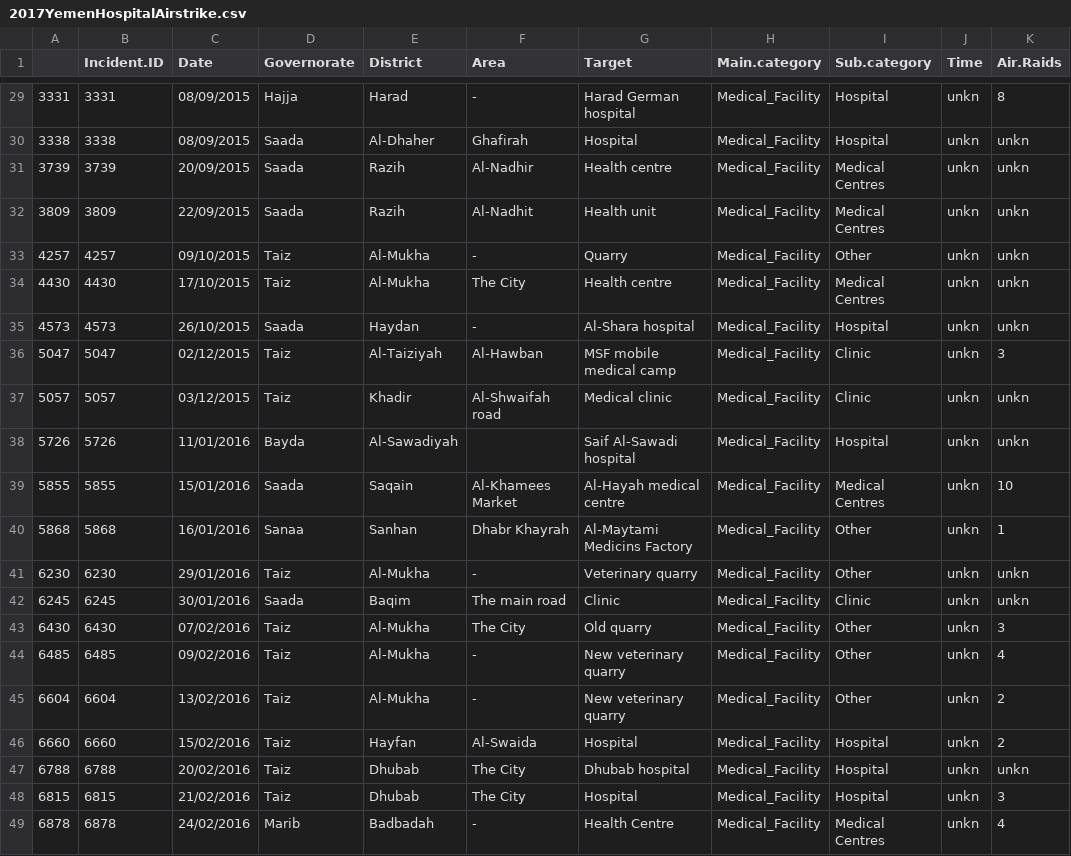
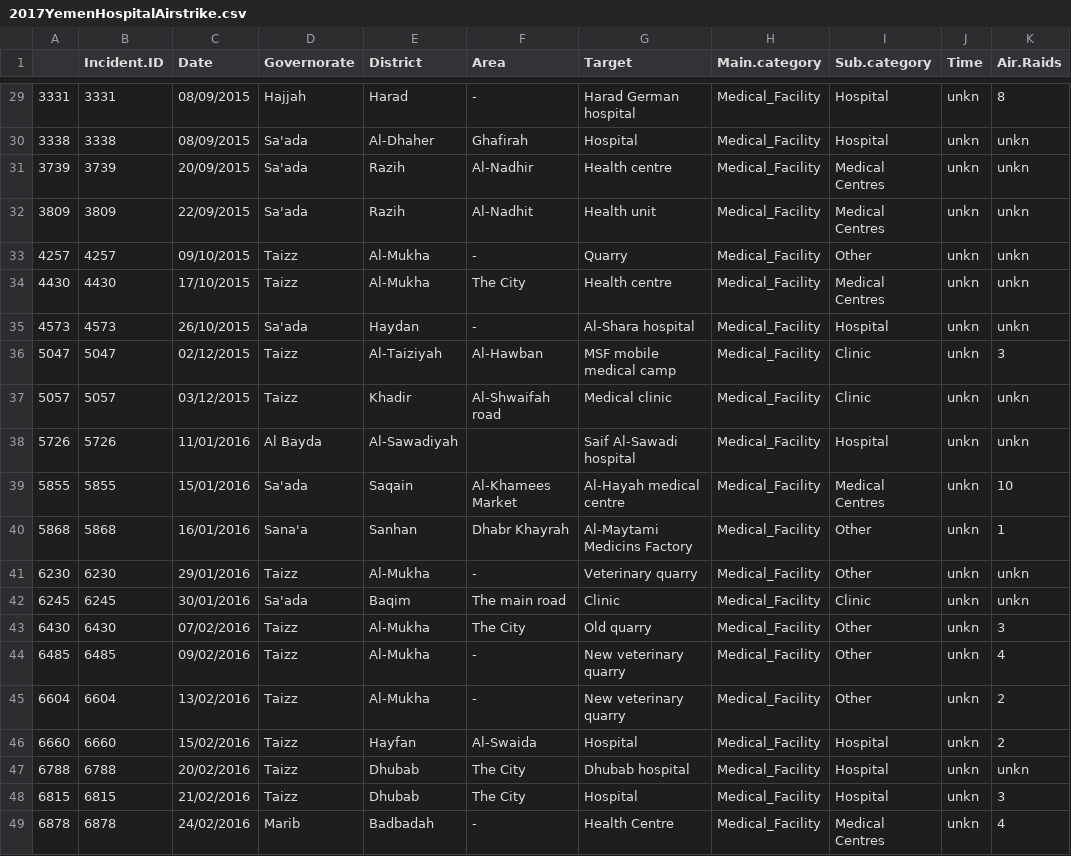
Before and after one commit to marialma/2017-Cholera-in-Yemen, a CSV file: 2017YemenHospitalAirstrike.csv, drawn as a sheet; only a part is shown, gaps mark what is left out; the diff covers the shown part only; the diff names each change by its address in the sheet, - before the commit and + after, or states it on an @@ line.

Commit message:
Add files via upload
Renamed Governorates to be consistent with Epi dataset

```diff
--- a/2017YemenHospitalAirstrike.csv
+++ b/2017YemenHospitalAirstrike.csv
-D29 (Governorate): Hajja
+D29 (Governorate): Hajjah
-D30:D32 (Governorate): Saada
+D30:D32 (Governorate): Sa'ada
-D33:D34 (Governorate): Taiz
+D33:D34 (Governorate): Taizz
-D35 (Governorate): Saada
+D35 (Governorate): Sa'ada
-D36:D37 (Governorate): Taiz
+D36:D37 (Governorate): Taizz
-D38 (Governorate): Bayda
+D38 (Governorate): Al Bayda
-D39 (Governorate): Saada
+D39 (Governorate): Sa'ada
-D40 (Governorate): Sanaa
+D40 (Governorate): Sana'a
-D41 (Governorate): Taiz
+D41 (Governorate): Taizz
-D42 (Governorate): Saada
+D42 (Governorate): Sa'ada
-D43:D48 (Governorate): Taiz
+D43:D48 (Governorate): Taizz
```
Also changed, not shown: 20 edited cells elsewhere in this file, 1 other file.
